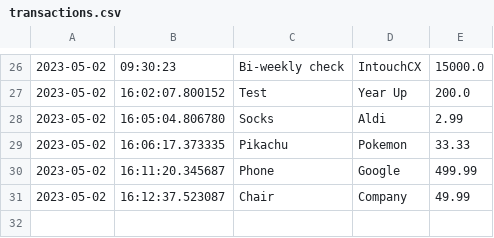
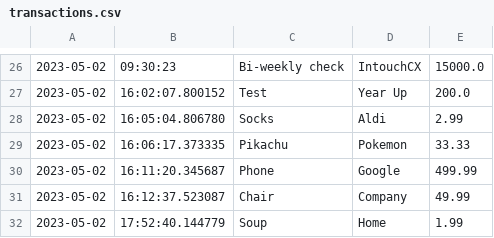
Before and after one commit to MissMozart/Accounting-Ledger, a CSV file: Accounting Ledger/transactions.csv, drawn as a sheet; only a part is shown, gaps mark what is left out; the diff names each change by its address in the sheet, - before the commit and + after, or states it on an @@ line.

```diff
--- a/Accounting Ledger/transactions.csv
+++ b/Accounting Ledger/transactions.csv
+row 32: 2023-05-02 | 17:52:40.144779 | Soup | Home | 1.99
```
Also changed, not shown: 2 other files.
